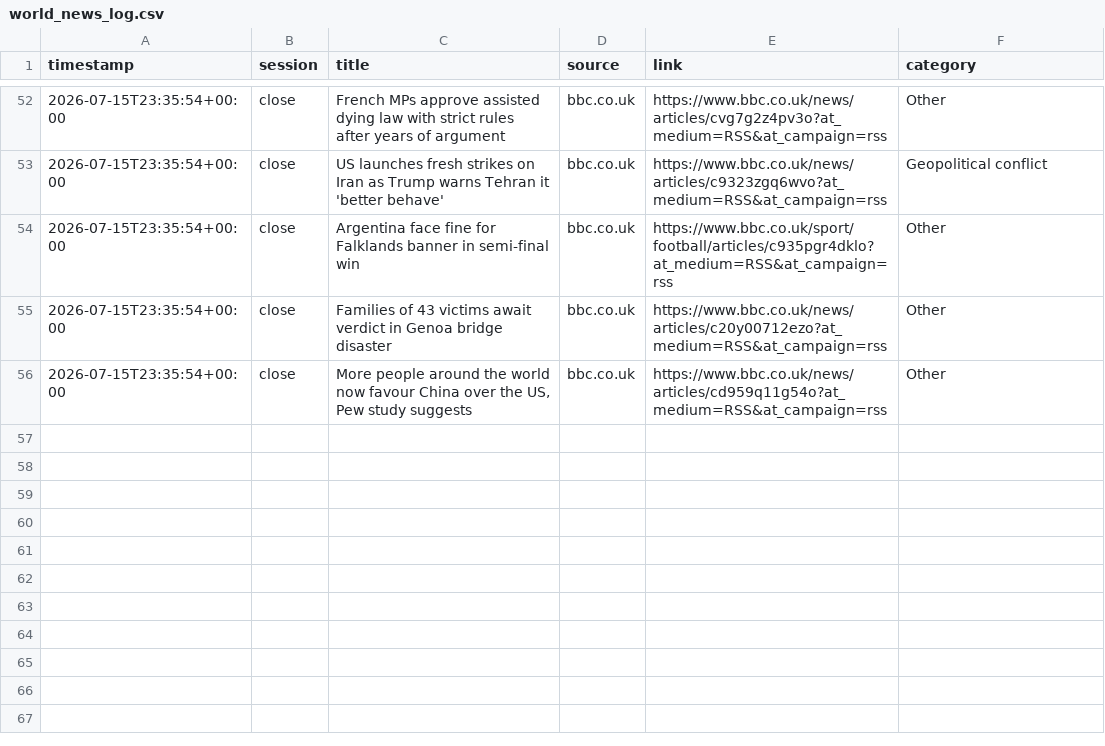
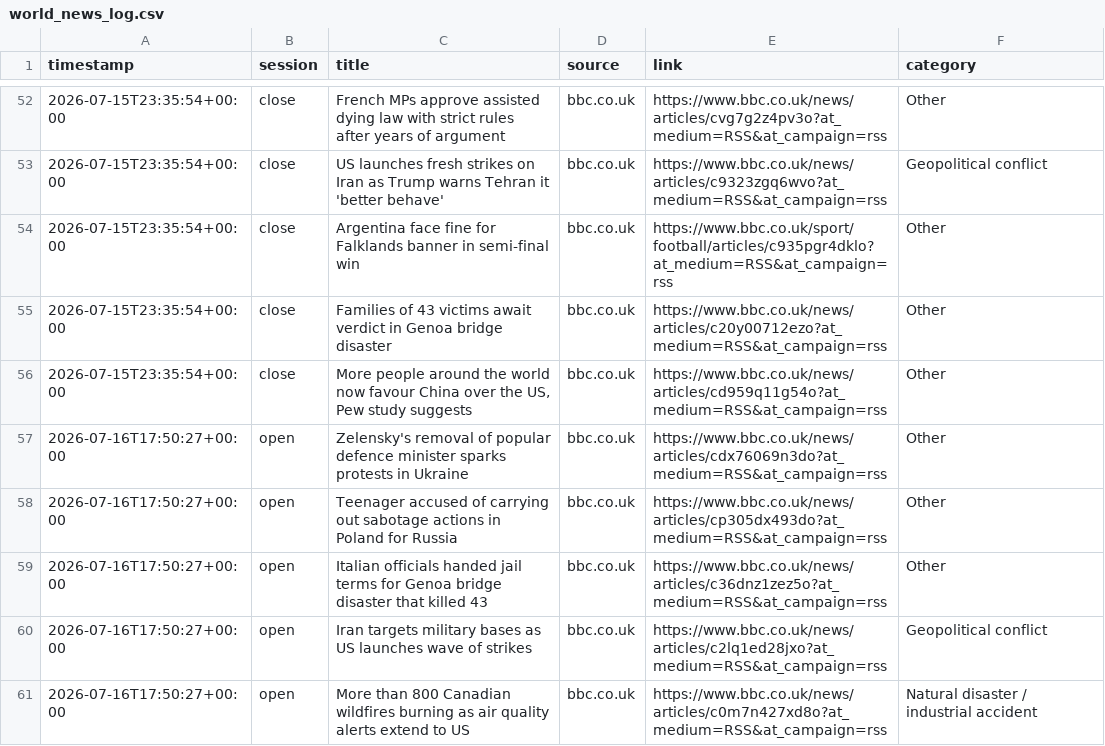
Before and after one commit to ericustayev-dot/Thecolorgreen, a CSV file: world_news_log.csv, drawn as a sheet; only a part is shown, gaps mark what is left out.

```diff
--- a/world_news_log.csv
+++ b/world_news_log.csv
@@ -56 +56,6 @@ timestamp,session,title,source,link,category
 2026-07-15T23:35:54+00:00,close,"More people around the world now favour China over the US, Pew study suggests",bbc.co.uk,https://www.bbc.co.uk/news/articles/cd959q11g54o?at_medium=RSS&at_campaign=rss,Other
+2026-07-16T17:50:27+00:00,open,Zelensky's removal of popular defence minister sparks protests in Ukraine,bbc.co.uk,https://www.bbc.co.uk/news/articles/cdx76069n3do?at_medium=RSS&at_campaign=rss,Other
+2026-07-16T17:50:27+00:00,open,Teenager accused of carrying out sabotage actions in Poland for Russia,bbc.co.uk,https://www.bbc.co.uk/news/articles/cp305dx493do?at_medium=RSS&at_campaign=rss,Other
+2026-07-16T17:50:27+00:00,open,Italian officials handed jail terms for Genoa bridge disaster that killed 43,bbc.co.uk,https://www.bbc.co.uk/news/articles/c36dnz1zez5o?at_medium=RSS&at_campaign=rss,Other
+2026-07-16T17:50:27+00:00,open,Iran targets military bases as US launches wave of strikes,bbc.co.uk,https://www.bbc.co.uk/news/articles/c2lq1ed28jxo?at_medium=RSS&at_campaign=rss,Geopolitical conflict
+2026-07-16T17:50:27+00:00,open,More than 800 Canadian wildfires burning as air quality alerts extend to US,bbc.co.uk,https://www.bbc.co.uk/news/articles/c0m7n427xd8o?at_medium=RSS&at_campaign=rss,Natural disaster / industrial accident
```
Also changed, not shown: commodities_history.csv, history.csv, 1 other file.
